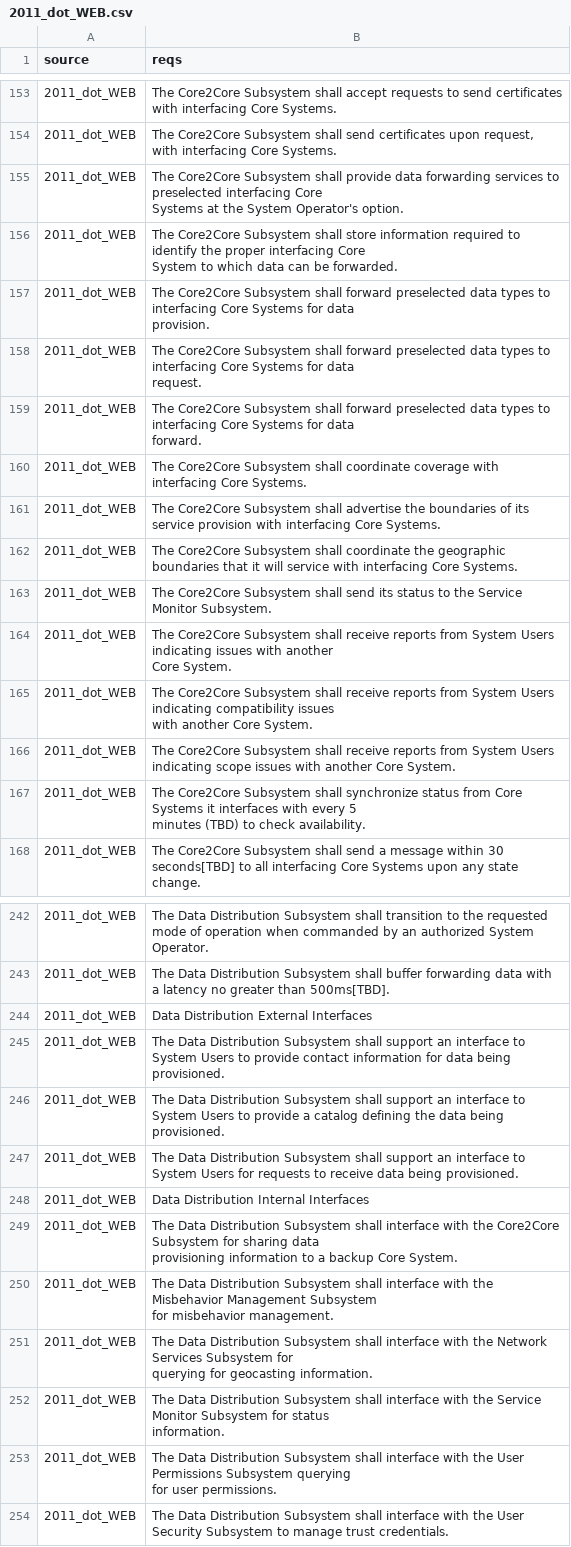
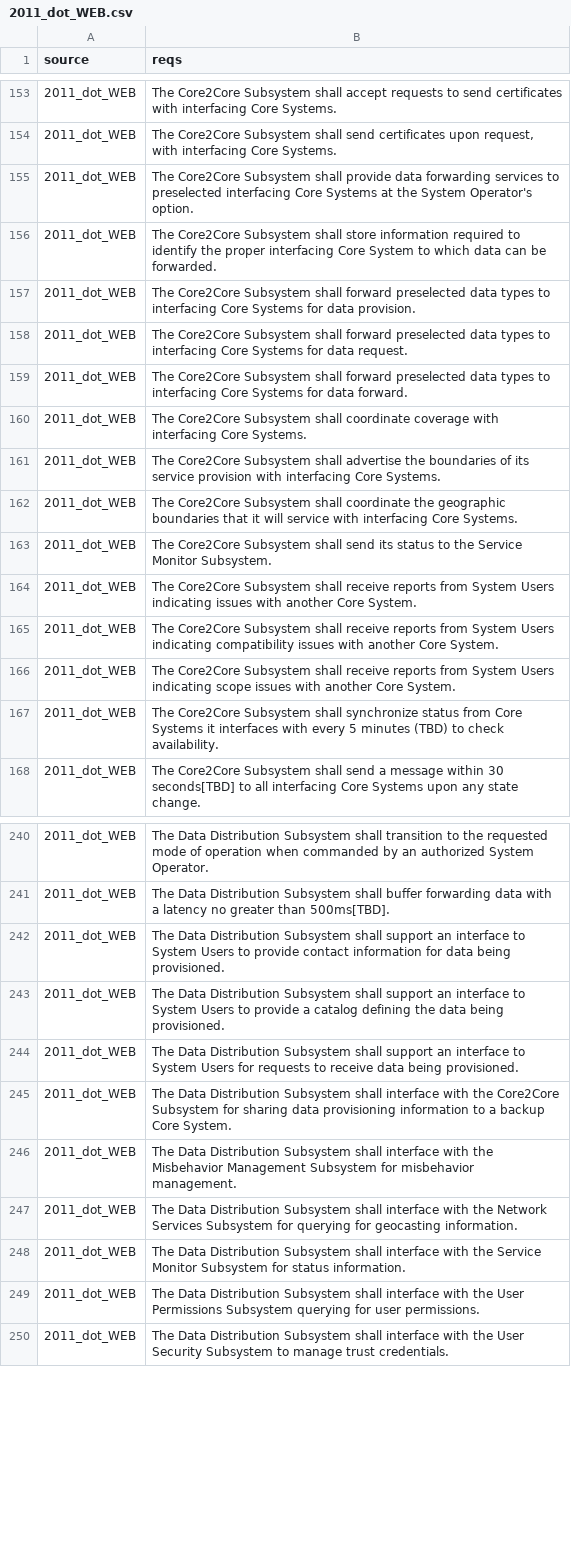
Before and after one commit to limshaocong/SysBERT, a CSV file: Requirements/Unlabelled/2011_dot_WEB.csv, drawn as a sheet; only a part is shown, gaps mark what is left out; removed rows and columns are numbered as before the commit, all else as after; ↵ is a line break in a cell; the diff covers the shown part only; the diff names each change by its address in the sheet, - before the commit and + after, or states it on an @@ line.

```diff
--- a/Requirements/Unlabelled/2011_dot_WEB.csv
+++ b/Requirements/Unlabelled/2011_dot_WEB.csv
-B155 (reqs): …Operator's option.
+B155 (reqs): …Operator's option.
-B156 (reqs): …be forwarded.
+B156 (reqs): …be forwarded.
-B157 (reqs): …data ↵ provision.
+B157 (reqs): …data provision.
-B158 (reqs): …data ↵ request.
+B158 (reqs): …data request.
-B159 (reqs): …data ↵ forward.
+B159 (reqs): …data forward.
-B164 (reqs): …Core System.
+B164 (reqs): …Core System.
-B165 (reqs): …Core System.
+B165 (reqs): …Core System.
-B167 (reqs): …check availability.
+B167 (reqs): …check availability.
-row 244: 2011_dot_WEB | Data Distribution External Interfaces
-row 248: 2011_dot_WEB | Data Distribution Internal Interfaces
-B245 (reqs): …Core System.
+B245 (reqs): …Core System.
-B246 (reqs): …misbehavior management.
+B246 (reqs): …misbehavior management.
-B247 (reqs): …geocasting information.
+B247 (reqs): …geocasting information.
-B248 (reqs): …status ↵ information.
+B248 (reqs): …status information.
-B249 (reqs): …user permissions.
+B249 (reqs): …user permissions.
```
Also changed, not shown: 4 removed rows and 52 edited cells elsewhere in this file, Requirements/Unlabelled/2007_trs_mrd_WEB.csv, Requirements/Unlabelled/2008_earthcare_WEB.csv, 17 other files.
